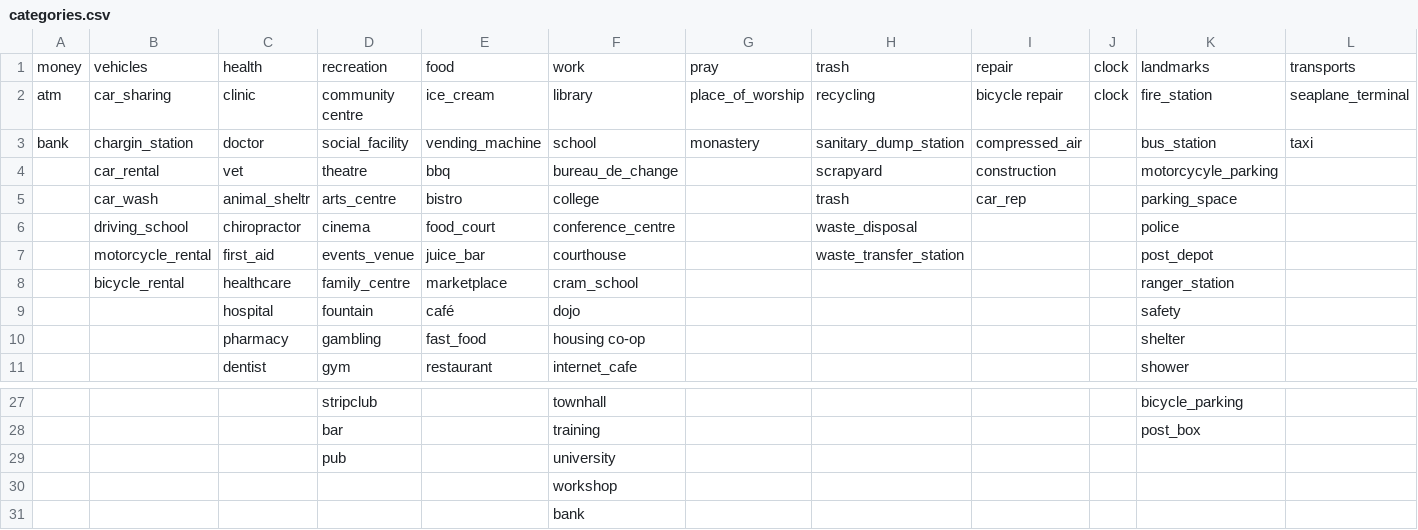
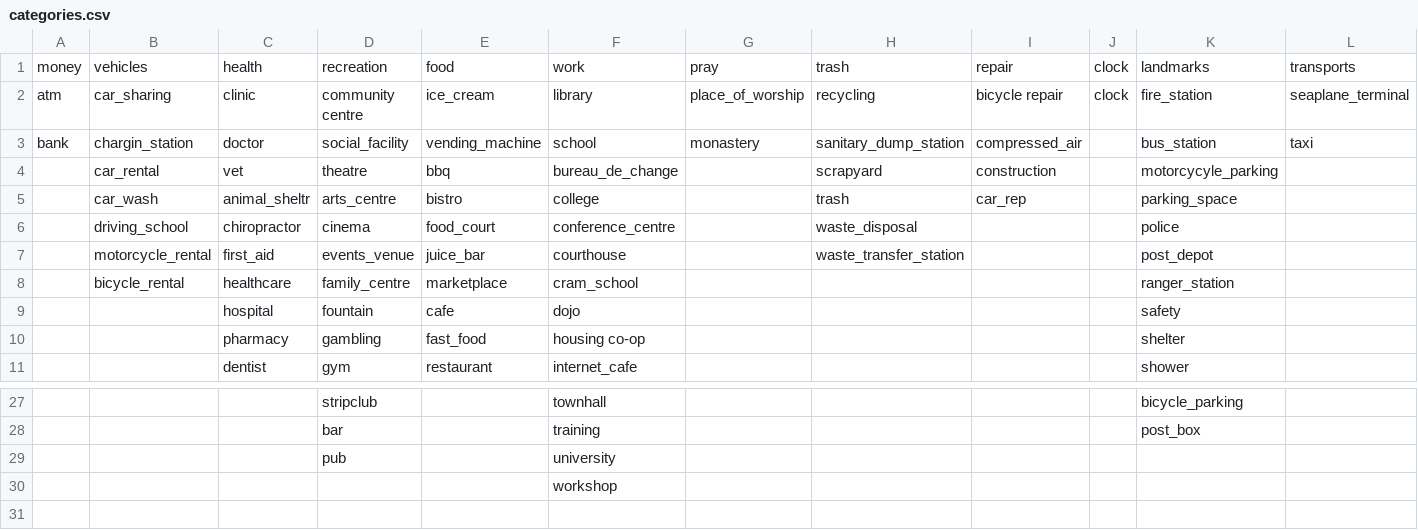
Before and after one commit to aihaque/advisor_ai, a CSV file: categories.csv, drawn as a sheet; only a part is shown, gaps mark what is left out.

```diff
--- a/categories.csv
+++ b/categories.csv
@@ -8,3 +8,3 @@ bank,chargin_station,doctor,social_facility,vending_machine,school,monastery,san
 ,bicycle_rental,healthcare,family_centre,marketplace,cram_school,,,,,ranger_station,
-,,hospital,fountain,café,dojo,,,,,safety,
+,,hospital,fountain,cafe,dojo,,,,,safety,
 ,,pharmacy,gambling,fast_food,housing co-op,,,,,shelter,
@@ -30,2 +30 @@ bank,chargin_station,doctor,social_facility,vending_machine,school,monastery,san
 ,,,,,workshop,,,,,,
-,,,,,bank,,,,,,
```
Also changed, not shown: 2 other files.
